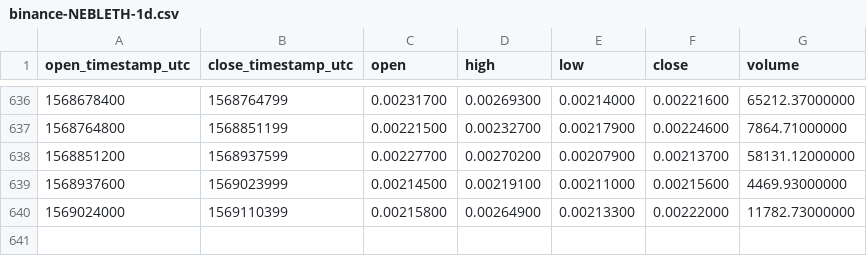
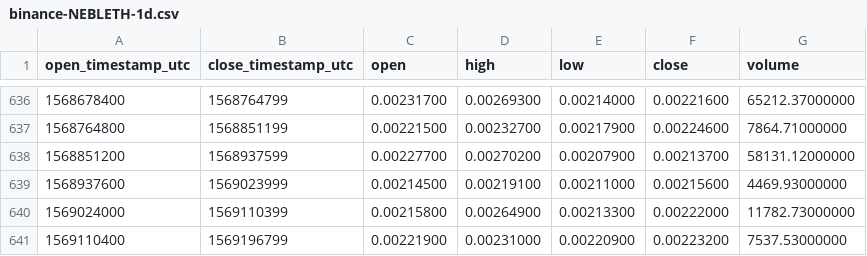
Before and after one commit to cryptobigbro/binance-NEBLETH, a CSV file: binance-NEBLETH-1d.csv, drawn as a sheet; only a part is shown, gaps mark what is left out; the diff names each change by its address in the sheet, - before the commit and + after, or states it on an @@ line.

Commit message:
Update OHLCV data.

```diff
--- a/binance-NEBLETH-1d.csv
+++ b/binance-NEBLETH-1d.csv
+row 641: 1569110400 | 1569196799 | 0.00221900 | 0.00231000 | 0.00220900 | 0.00223200 | 7537.53000000
```
Also changed, not shown: 1 other file.
